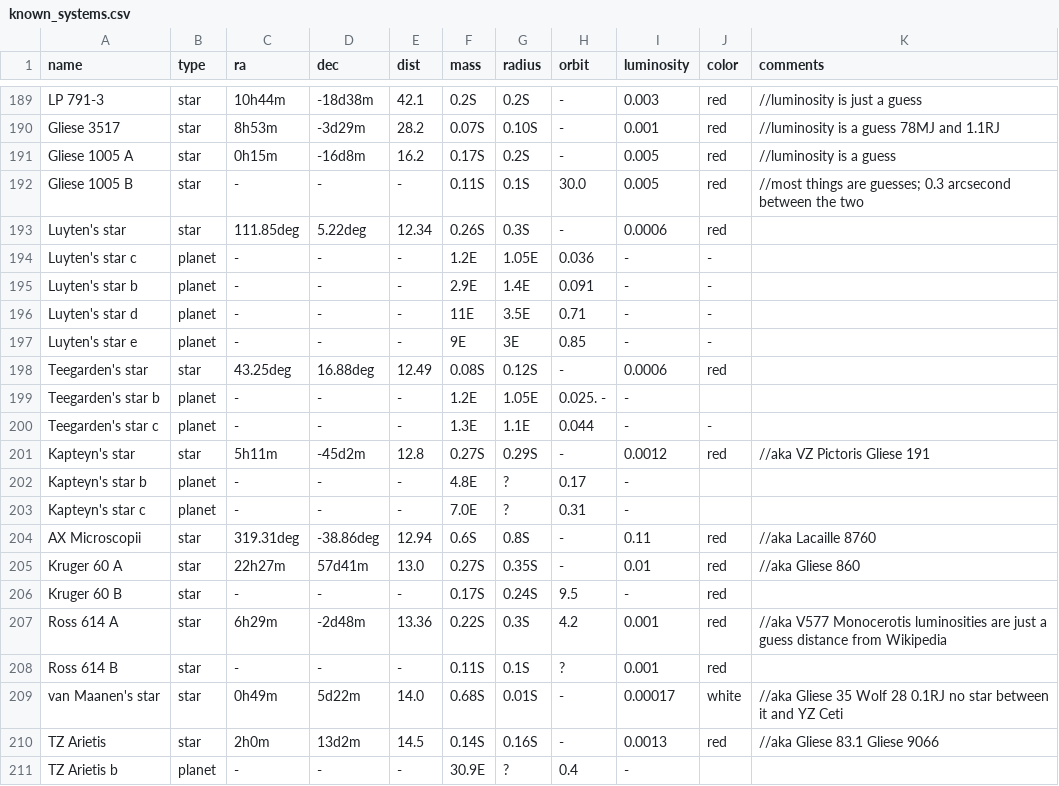
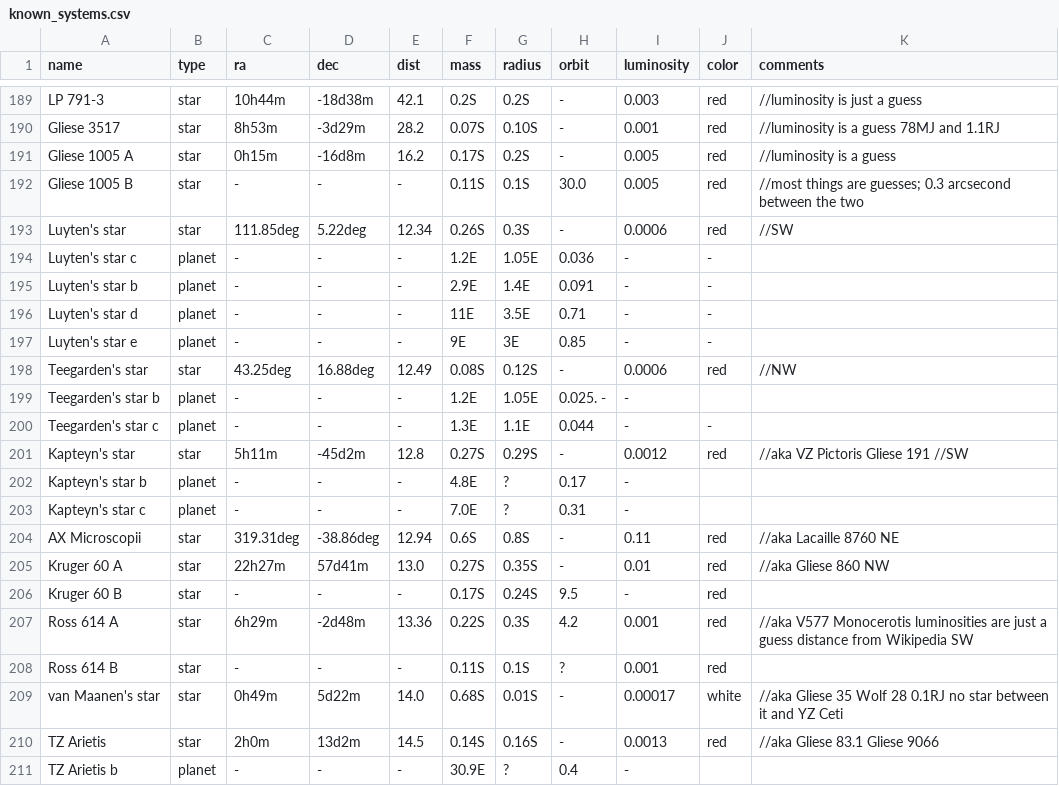
Before and after one commit to Zireael07/Space-Frontier, a CSV file: known_systems.csv, drawn as a sheet; only a part is shown, gaps mark what is left out; the diff covers the shown part only.

Commit message:
new: add some comments plus Gliese 892 system (possibly as many as 7 planets)

```diff
--- a/known_systems.csv
+++ b/known_systems.csv
@@ -192,3 +192,3 @@ Gliese 1005 A, star, 0h15m, -16d8m, 16.2, 0.17S, 0.2S, -, 0.005, red, //luminosi
 Gliese 1005 B, star, -, -, -, 0.11S, 0.1S, 30.0, 0.005, red, //most things are guesses; 0.3 arcsecond between the two
-Luyten's star, star, 111.85deg, 5.22deg, 12.34, 0.26S, 0.3S, -, 0.0006, red
+Luyten's star, star, 111.85deg, 5.22deg, 12.34, 0.26S, 0.3S, -, 0.0006, red, //SW
 Luyten's star c, planet, -, -, -, 1.2E, 1.05E, 0.036, -, -
@@ -197,12 +197,12 @@ Luyten's star d, planet, -, -, -, 11E, 3.5E, 0.71, -, -
 Luyten's star e, planet, -, -, -, 9E, 3E, 0.85, -, -
-Teegarden's star, star, 43.25deg, 16.88deg, 12.49, 0.08S, 0.12S, -, 0.0006, red
+Teegarden's star, star, 43.25deg, 16.88deg, 12.49, 0.08S, 0.12S, -, 0.0006, red, //NW
 Teegarden's star b, planet, -, -, -, 1.2E, 1.05E, 0.025. -, -
 Teegarden's star c, planet, -, -, -, 1.3E, 1.1E, 0.044, -, -
-Kapteyn's star, star, 5h11m, -45d2m, 12.8, 0.27S, 0.29S, -, 0.0012, red, //aka VZ Pictoris Gliese 191
+Kapteyn's star, star, 5h11m, -45d2m, 12.8, 0.27S, 0.29S, -, 0.0012, red, //aka VZ Pictoris Gliese 191 //SW
 Kapteyn's star b, planet, -, -, -, 4.8E, ?, 0.17, -
 Kapteyn's star c, planet, -, -, -, 7.0E, ?, 0.31, -
-AX Microscopii, star, 319.31deg, -38.86deg, 12.94, 0.6S, 0.8S, -, 0.11, red, //aka Lacaille 8760
-Kruger 60 A, star, 22h27m, 57d41m, 13.0, 0.27S, 0.35S, -, 0.01, red, //aka Gliese 860
+AX Microscopii, star, 319.31deg, -38.86deg, 12.94, 0.6S, 0.8S, -, 0.11, red, //aka Lacaille 8760 NE
+Kruger 60 A, star, 22h27m, 57d41m, 13.0, 0.27S, 0.35S, -, 0.01, red, //aka Gliese 860 NW
 Kruger 60 B, star, -, -, -, 0.17S, 0.24S, 9.5, -, red
-Ross 614 A, star, 6h29m, -2d48m, 13.36, 0.22S, 0.3S, 4.2, 0.001, red, //aka V577 Monocerotis luminosities are just a guess distance from Wikipedia
+Ross 614 A, star, 6h29m, -2d48m, 13.36, 0.22S, 0.3S, 4.2, 0.001, red, //aka V577 Monocerotis luminosities are just a guess distance from Wikipedia SW
 Ross 614 B, star, -, -, -, 0.11S, 0.1S, ?, 0.001, red
```
Also changed, not shown: 8 added rows and 7 edited cells elsewhere in this file.
